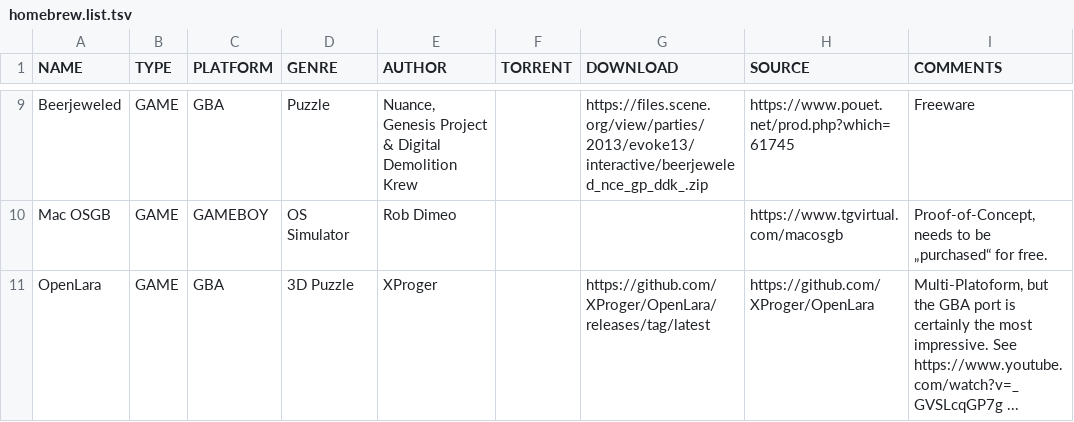
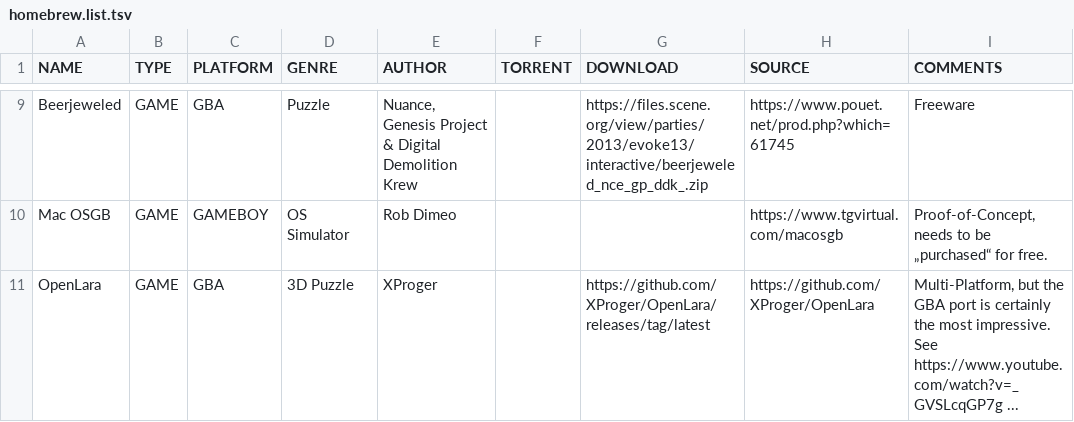
Before and after one commit to greyhat-academy/lists.d, a TSV file: homebrew.list.tsv, drawn as a sheet; only a part is shown, gaps mark what is left out; the diff names each change by its address in the sheet, - before the commit and + after, or states it on an @@ line.

Commit message:
minor typo fixes

```diff
--- a/homebrew.list.tsv
+++ b/homebrew.list.tsv
-I11 (COMMENTS): Multi-Platoform, but the…
+I11 (COMMENTS): Multi-Platform, but the…
```
